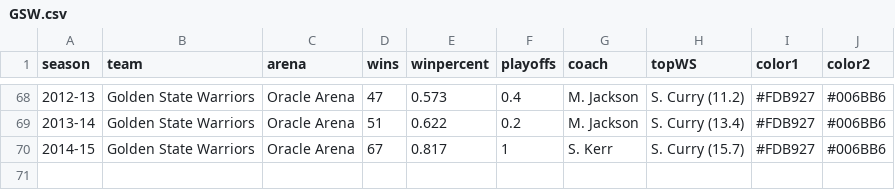
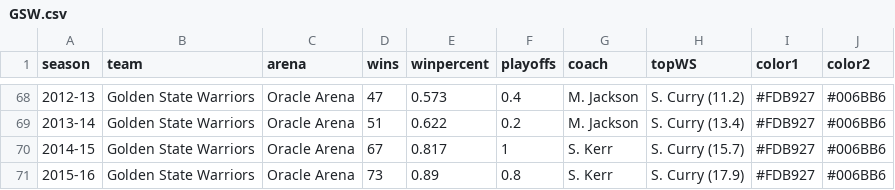
Before and after one commit to zacariias/nbahistory, a CSV file: teams/GSW.csv, drawn as a sheet; only a part is shown, gaps mark what is left out.

```diff
--- a/teams/GSW.csv
+++ b/teams/GSW.csv
@@ -70 +70,2 @@ season,team,arena,wins,winpercent,playoffs,coach,topWS,color1,color2
 2014-15,Golden State Warriors,Oracle Arena,67,0.817,1,S. Kerr,S. Curry (15.7),#FDB927,#006BB6
+2015-16,Golden State Warriors,Oracle Arena,73,0.89,0.8,S. Kerr,S. Curry (17.9),#FDB927,#006BB6
```
Also changed, not shown: teams/CLE.csv.
